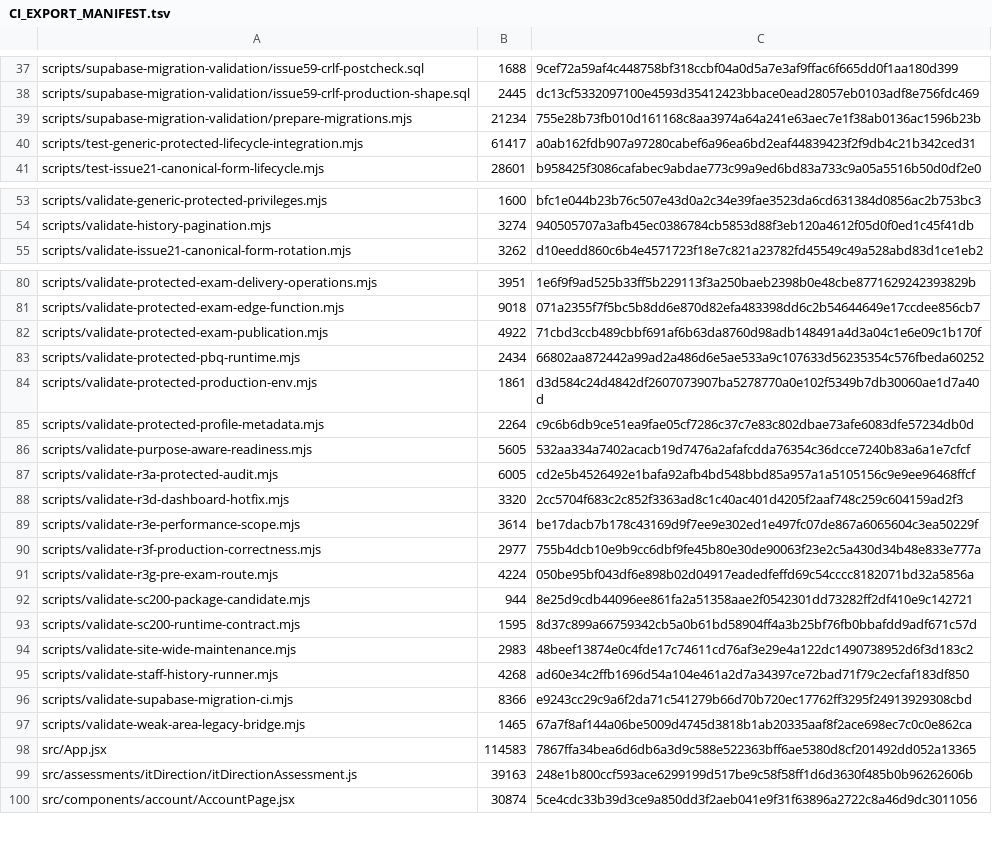
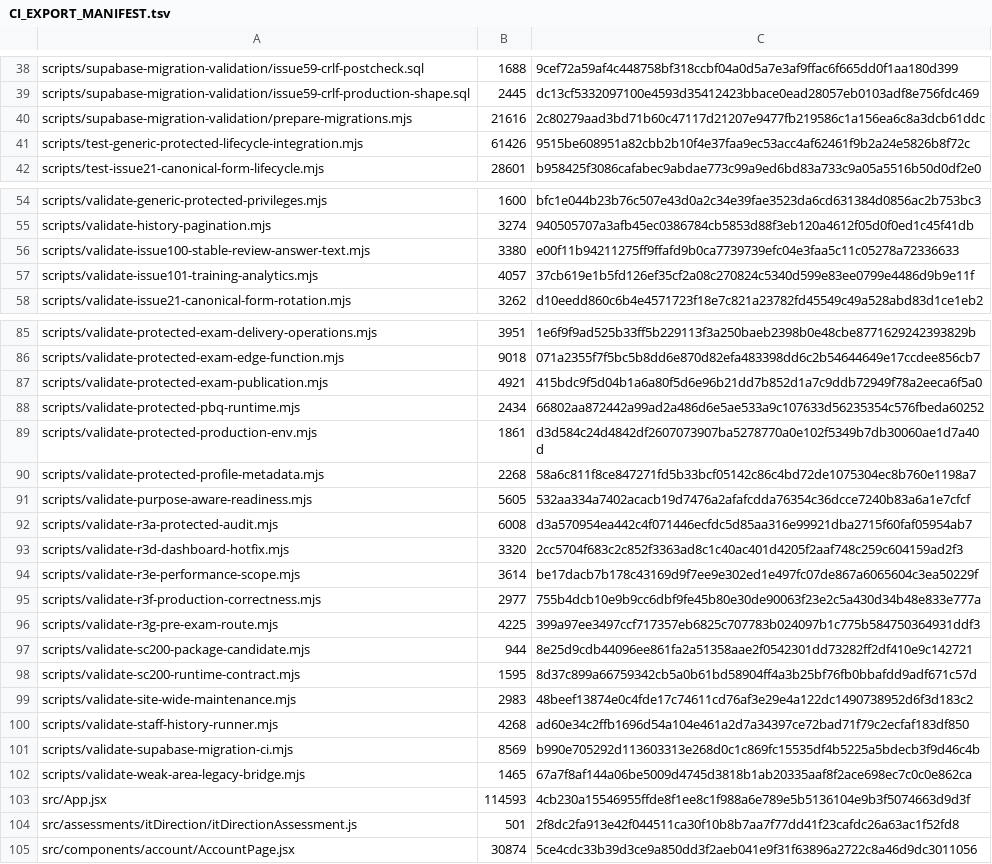
Before and after one commit to SAFFR0NM0NEY/cert-sim-platform-ci-public, a TSV file: CI_EXPORT_MANIFEST.tsv, drawn as a sheet; only a part is shown, gaps mark what is left out; the diff covers the shown part only.

Commit message:
ci: validate private source 70540c95620d

```diff
--- a/CI_EXPORT_MANIFEST.tsv
+++ b/CI_EXPORT_MANIFEST.tsv
@@ -38,4 +39,4 @@ scripts/supabase-migration-validation/issue59-crlf-postcheck.sql	1688	9cef72a59a
 scripts/supabase-migration-validation/issue59-crlf-production-shape.sql	2445	dc13cf5332097100e4593d35412423bbace0ead28057eb0103adf8e756fdc469
-scripts/supabase-migration-validation/prepare-migrations.mjs	21234	755e28b73fb010d161168c8aa3974a64a241e63aec7e1f38ab0136ac1596b23b
-scripts/test-generic-protected-lifecycle-integration.mjs	61417	a0ab162fdb907a97280cabef6a96ea6bd2eaf44839423f2f9db4c21b342ced31
+scripts/supabase-migration-validation/prepare-migrations.mjs	21616	2c80279aad3bd71b60c47117d21207e9477fb219586c1a156ea6c8a3dcb61ddc
+scripts/test-generic-protected-lifecycle-integration.mjs	61426	9515be608951a82cbb2b10f4e37faa9ec53acc4af62461f9b2a24e5826b8f72c
 scripts/test-issue21-canonical-form-lifecycle.mjs	28601	b958425f3086cafabec9abdae773c99a9ed6bd83a733c9a05a5516b50d0df2e0
@@ -54,2 +55,4 @@ scripts/validate-generic-protected-privileges.mjs	1600	bfc1e044b23b76c507e43d0a2
 scripts/validate-history-pagination.mjs	3274	940505707a3afb45ec0386784cb5853d88f3eb120a4612f05d0f0ed1c45f41db
+scripts/validate-issue100-stable-review-answer-text.mjs	3380	e00f11b94211275ff9ffafd9b0ca7739739efc04e3faa5c11c05278a72336633
+scripts/validate-issue101-training-analytics.mjs	4057	37cb619e1b5fd126ef35cf2a08c270824c5340d599e83ee0799e4486d9b9e11f
 scripts/validate-issue21-canonical-form-rotation.mjs	3262	d10eedd860c6b4e4571723f18e7c821a23782fd45549c49a528abd83d1ce1eb2
@@ -81,8 +86,8 @@ scripts/validate-protected-exam-delivery-operations.mjs	3951	1e6f9f9ad525b33ff5b
 scripts/validate-protected-exam-edge-function.mjs	9018	071a2355f7f5bc5b8dd6e870d82efa483398dd6c2b54644649e17ccdee856cb7
-scripts/validate-protected-exam-publication.mjs	4922	71cbd3ccb489cbbf691af6b63da8760d98adb148491a4d3a04c1e6e09c1b170f
+scripts/validate-protected-exam-publication.mjs	4921	415bdc9f5d04b1a6a80f5d6e96b21dd7b852d1a7c9ddb72949f78a2eeca6f5a0
 scripts/validate-protected-pbq-runtime.mjs	2434	66802aa872442a99ad2a486d6e5ae533a9c107633d56235354c576fbeda60252
 scripts/validate-protected-production-env.mjs	1861	d3d584c24d4842df2607073907ba5278770a0e102f5349b7db30060ae1d7a40d
-scripts/validate-protected-profile-metadata.mjs	2264	c9c6b6db9ce51ea9fae05cf7286c37c7e83c802dbae73afe6083dfe57234db0d
+scripts/validate-protected-profile-metadata.mjs	2268	58a6c811f8ce847271fd5b33bcf05142c86c4bd72de1075304ec8b760e1198a7
 scripts/validate-purpose-aware-readiness.mjs	5605	532aa334a7402acacb19d7476a2afafcdda76354c36dcce7240b83a6a1e7cfcf
-scripts/validate-r3a-protected-audit.mjs	6005	cd2e5b4526492e1bafa92afb4bd548bbd85a957a1a5105156c9e9ee96468ffcf
+scripts/validate-r3a-protected-audit.mjs	6008	d3a570954ea442c4f071446ecfdc5d85aa316e99921dba2715f60faf05954ab7
 scripts/validate-r3d-dashboard-hotfix.mjs	3320	2cc5704f683c2c852f3363ad8c1c40ac401d4205f2aaf748c259c604159ad2f3
@@ -90,3 +95,3 @@ scripts/validate-r3e-performance-scope.mjs	3614	be17dacb7b178c43169d9f7ee9e302ed
 scripts/validate-r3f-production-correctness.mjs	2977	755b4dcb10e9b9cc6dbf9fe45b80e30de90063f23e2c5a430d34b48e833e777a
-scripts/validate-r3g-pre-exam-route.mjs	4224	050be95bf043df6e898b02d04917eadedfeffd69c54cccc8182071bd32a5856a
+scripts/validate-r3g-pre-exam-route.mjs	4225	399a97ee3497ccf717357eb6825c707783b024097b1c775b584750364931ddf3
 scripts/validate-sc200-package-candidate.mjs	944	8e25d9cdb44096ee861fa2a51358aae2f0542301dd73282ff2df410e9c142721
@@ -95,6 +100,6 @@ scripts/validate-site-wide-maintenance.mjs	2983	48beef13874e0c4fde17c74611cd76af
 scripts/validate-staff-history-runner.mjs	4268	ad60e34c2ffb1696d54a104e461a2d7a34397ce72bad71f79c2ecfaf183df850
-scripts/validate-supabase-migration-ci.mjs	8366	e9243cc29c9a6f2da71c541279b66d70b720ec17762ff3295f24913929308cbd
+scripts/validate-supabase-migration-ci.mjs	8569	b990e705292d113603313e268d0c1c869fc15535df4b5225a5bdecb3f9d46c4b
 scripts/validate-weak-area-legacy-bridge.mjs	1465	67a7f8af144a06be5009d4745d3818b1ab20335aaf8f2ace698ec7c0c0e862ca
-src/App.jsx	114583	7867ffa34bea6d6db6a3d9c588e522363bff6ae5380d8cf201492dd052a13365
-src/assessments/itDirection/itDirectionAssessment.js	39163	248e1b800ccf593ace6299199d517be9c58f58ff1d6d3630f485b0b96262606b
+src/App.jsx	114593	4cb230a15546955ffde8f1ee8c1f988a6e789e5b5136104e9b3f5074663d9d3f
+src/assessments/itDirection/itDirectionAssessment.js	501	2f8dc2fa913e42f044511ca30f10b8b7aa7f77dd41f23cafdc26a63ac1f52fd8
 src/components/account/AccountPage.jsx	30874	5ce4cdc33b39d3ce9a850dd3f2aeb041e9f31f63896a2722c8a46d9dc3011056
```
Also changed, not shown: 10 added rows, 1 removed row and 41 edited cells elsewhere in this file, 25 other files.
